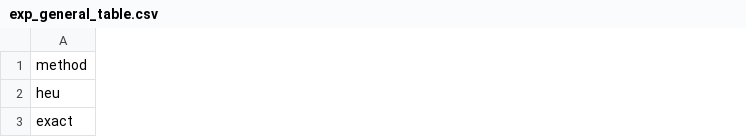
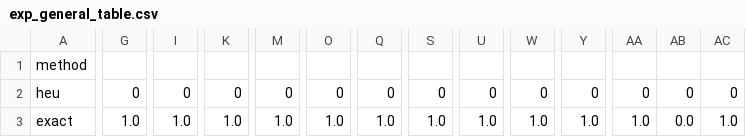
Before and after one commit to GianPICT4SS/or_project, a CSV file: results/exp_general_table.csv, drawn as a sheet; only a part is shown, gaps mark what is left out; the diff covers the shown part only; the diff names each change by its address in the sheet, - before the commit and + after, or states it on an @@ line.

```diff
--- a/results/exp_general_table.csv
+++ b/results/exp_general_table.csv
+column G, rows 2-3: 0 | 1.0
+column I, rows 2-3: 0 | 1.0
+column K, rows 2-3: 0 | 1.0
+column M, rows 2-3: 0 | 1.0
+column O, rows 2-3: 0 | 1.0
+column Q, rows 2-3: 0 | 1.0
+column S, rows 2-3: 0 | 1.0
+column U, rows 2-3: 0 | 1.0
+column W, rows 2-3: 0 | 1.0
+column Y, rows 2-3: 0 | 1.0
+column AA, rows 2-3: 0 | 1.0
+column AB, rows 2-3: 0 | 0.0
+column AC, rows 2-3: 0 | 1.0
```
Also changed, not shown: 13 added columns, 1 removed column and 3 edited cells elsewhere in this file, 3 other files.
